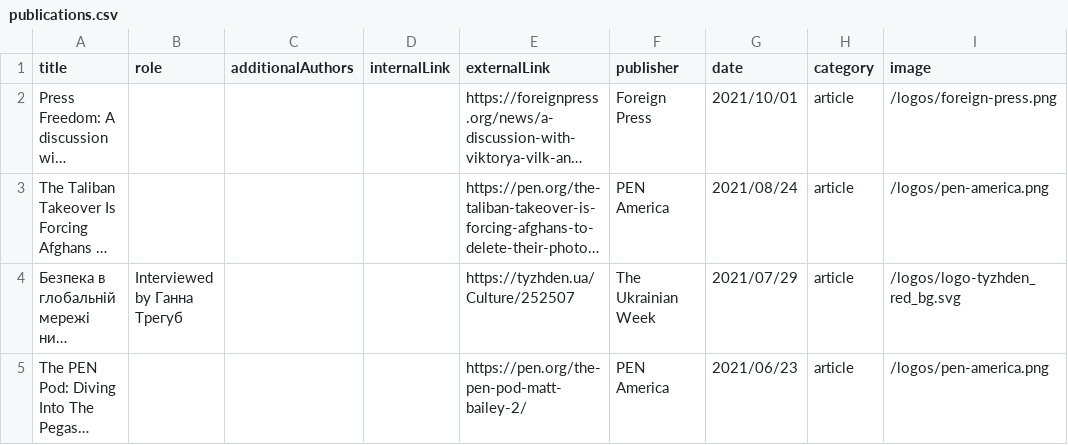
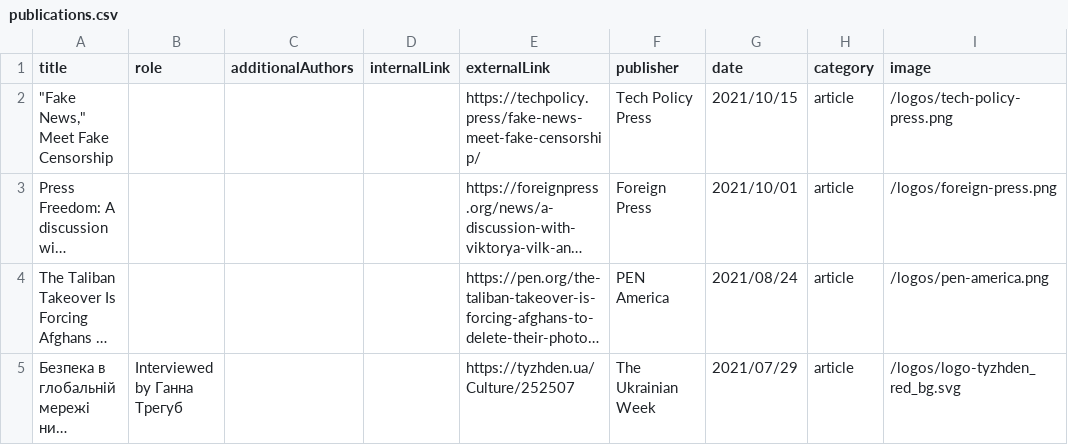
Before and after one commit to mattbailey0/mattmattmatt_2, a CSV file: _data/publications.csv, drawn as a sheet; only a part is shown; the shorter side is filled out with more unchanged rows; long unchanged cells end in …; the diff names each change by its address in the sheet, - before the commit and + after, or states it on an @@ line.

Commit message:
add an article

```diff
--- a/_data/publications.csv
+++ b/_data/publications.csv
+row 2: "Fake News," Meet Fake Censorship |  |  |  | https://techpolicy.press/fake-news-meet-fake-censorship/ | Tech Policy Press | 2021/10/15 | article | /logos/tech-policy-press.png
```
Also changed, not shown: 1 other file.
